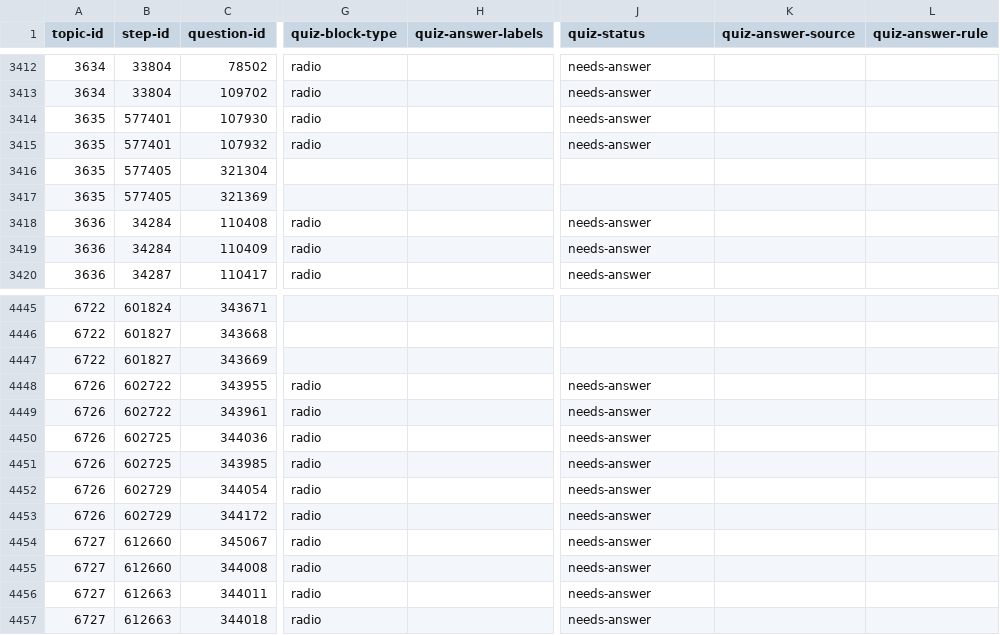
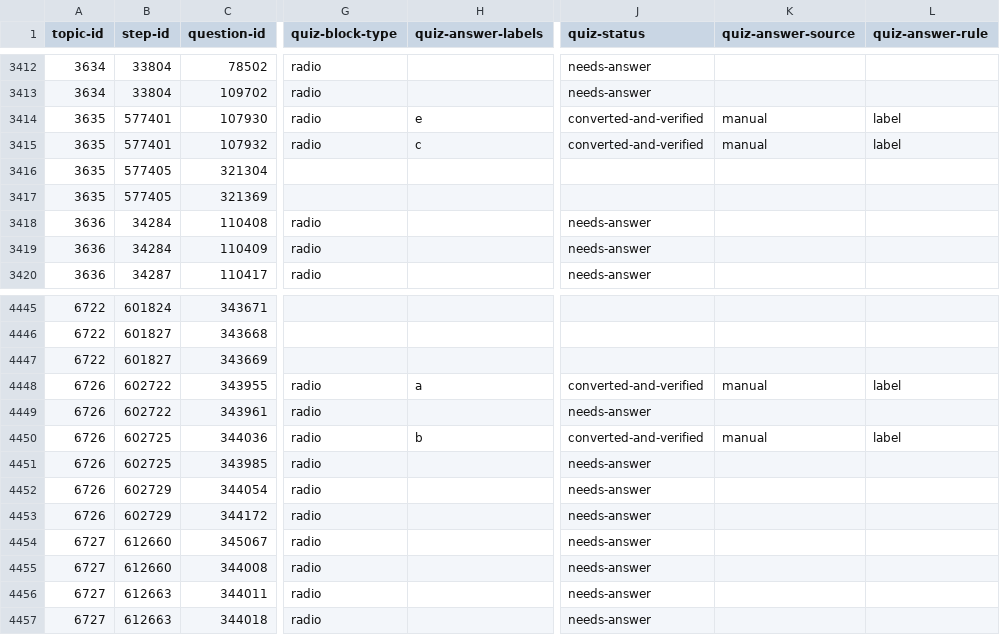
Before and after one commit to commotum/study, a CSV file: vault/MA/Mathematical-Analysis-&-Modeling/questions.csv, drawn as a sheet; only a part is shown, gaps mark what is left out; the diff covers the shown part only; the diff names each change by its address in the sheet, - before the commit and + after, or states it on an @@ line.

```diff
--- a/vault/MA/Mathematical-Analysis-&-Modeling/questions.csv
+++ b/vault/MA/Mathematical-Analysis-&-Modeling/questions.csv
-H3414 (quiz-answer-labels): (empty)
+H3414 (quiz-answer-labels): e
-J3414:J3415 (quiz-status): needs-answer
+J3414:J3415 (quiz-status): converted-and-verified
-K3414:K3415 (quiz-answer-source): (empty)
+K3414:K3415 (quiz-answer-source): manual
-L3414:L3415 (quiz-answer-rule): (empty)
+L3414:L3415 (quiz-answer-rule): label
-H3415 (quiz-answer-labels): (empty)
+H3415 (quiz-answer-labels): c
-H4448 (quiz-answer-labels): (empty)
+H4448 (quiz-answer-labels): a
-J4448 (quiz-status): needs-answer
+J4448 (quiz-status): converted-and-verified
-K4448 (quiz-answer-source): (empty)
+K4448 (quiz-answer-source): manual
-L4448 (quiz-answer-rule): (empty)
+L4448 (quiz-answer-rule): label
-H4450 (quiz-answer-labels): (empty)
+H4450 (quiz-answer-labels): b
-J4450 (quiz-status): needs-answer
+J4450 (quiz-status): converted-and-verified
-K4450 (quiz-answer-source): (empty)
+K4450 (quiz-answer-source): manual
-L4450 (quiz-answer-rule): (empty)
+L4450 (quiz-answer-rule): label
```
Also changed, not shown: 80 edited cells elsewhere in this file, vault/MA/Mathematical-Methods-for-the-Physical-Sciences/questions.csv, 16 other files.
